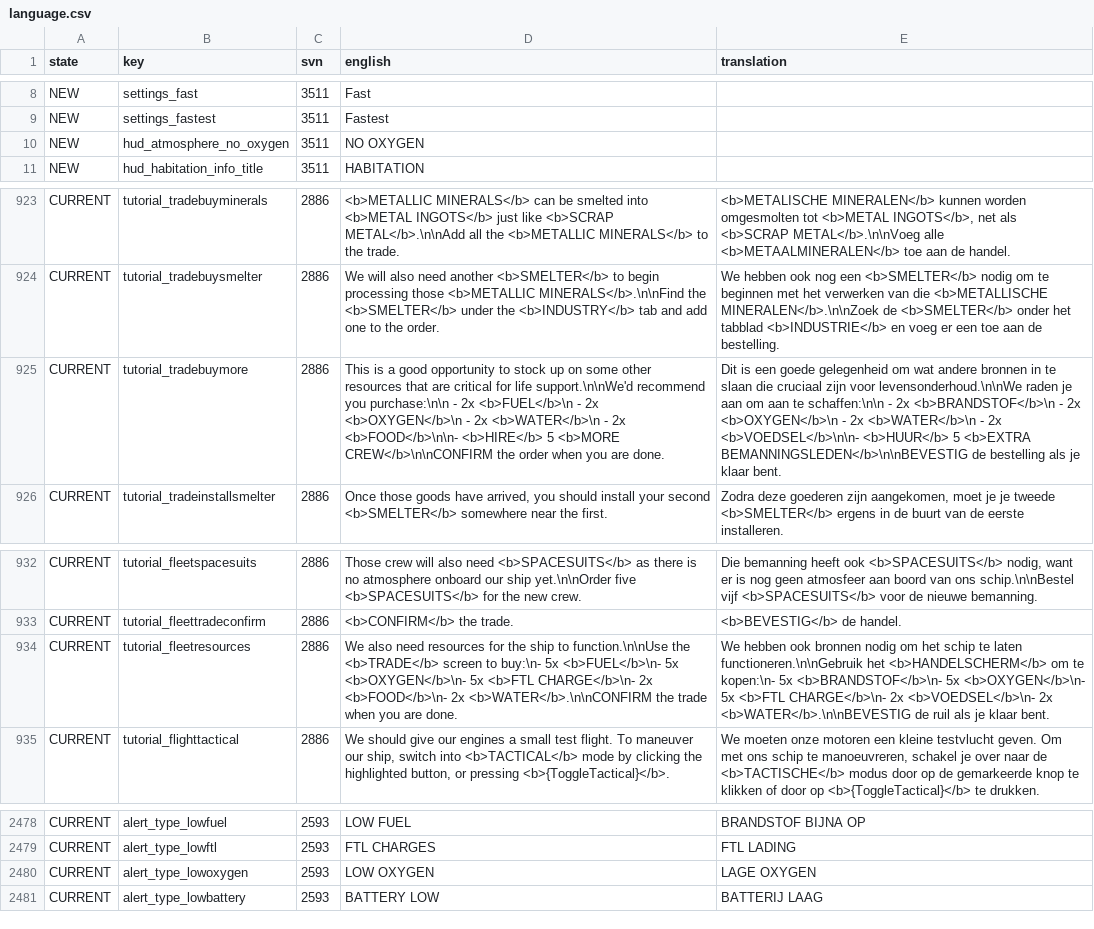
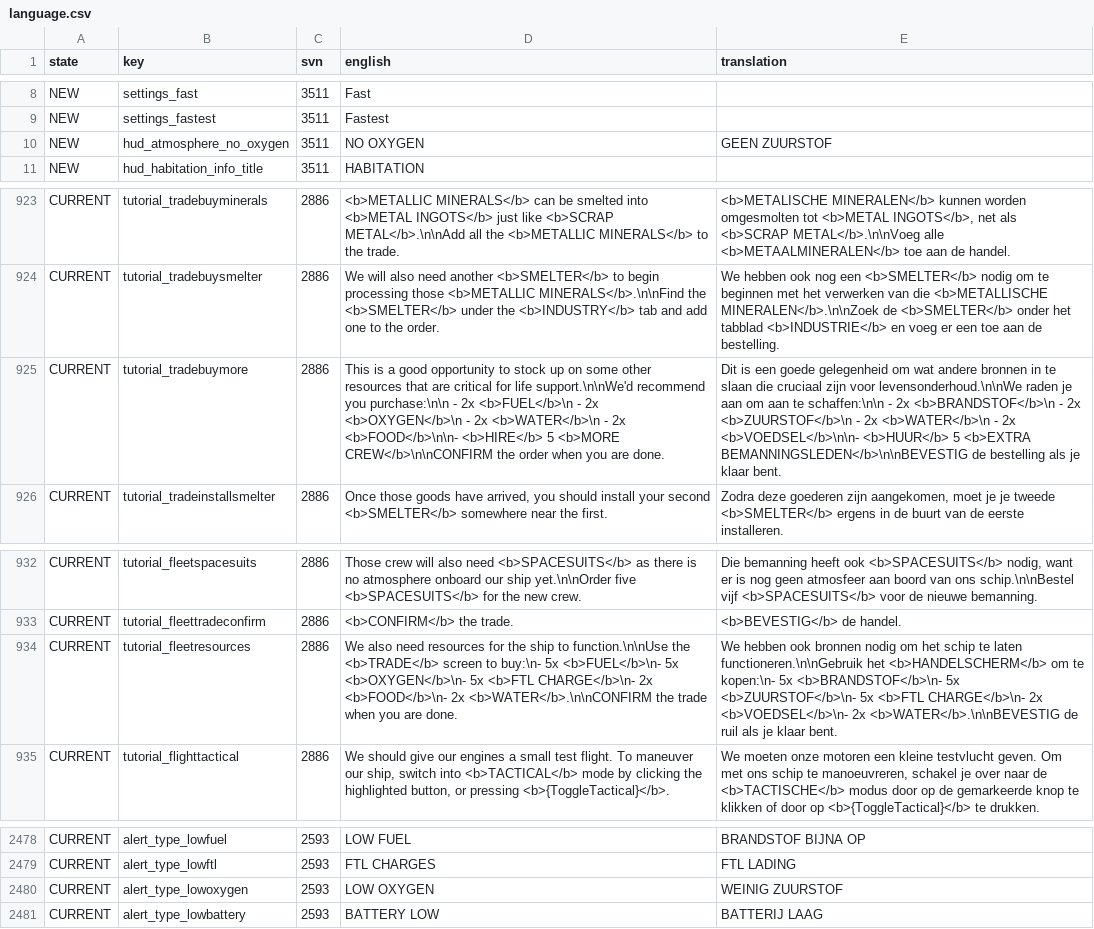
Before and after one commit to Totengeist/LastStarshipTranslations, a CSV file: latest/data/language/dutch/language.csv, drawn as a sheet; only a part is shown, gaps mark what is left out; the diff names each change by its address in the sheet, - before the commit and + after, or states it on an @@ line.

Commit message:
Dutch translate Oxygen as Zuurstof consistently.

```diff
--- a/latest/data/language/dutch/language.csv
+++ b/latest/data/language/dutch/language.csv
-E10 (translation): (empty)
+E10 (translation): GEEN ZUURSTOF
-E925 (translation): …- 2x <b>OXYGEN</b>\n - 2x…
+E925 (translation): …- 2x <b>ZUURSTOF</b>\n - 2x…
-E934 (translation): …<b>BRANDSTOF</b>\n- 5x <b>OXYGEN</b>\n- 5x <b>FTL…
+E934 (translation): …<b>BRANDSTOF</b>\n- 5x <b>ZUURSTOF</b>\n- 5x <b>FTL…
-E2480 (translation): LAGE OXYGEN
+E2480 (translation): WEINIG ZUURSTOF
```
